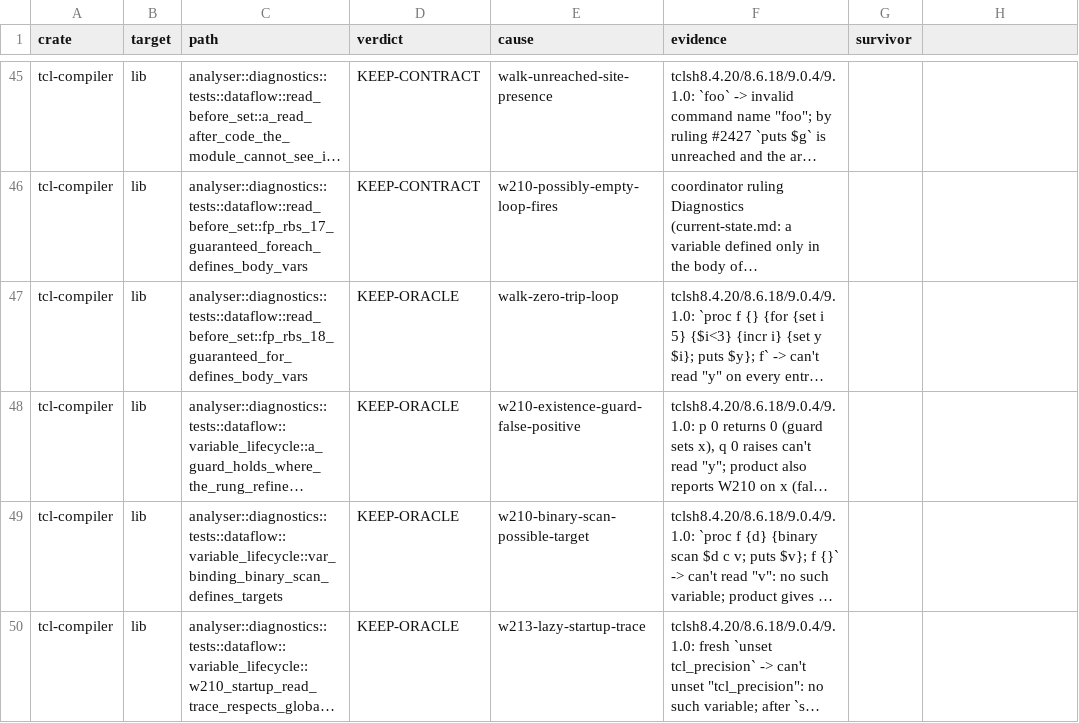
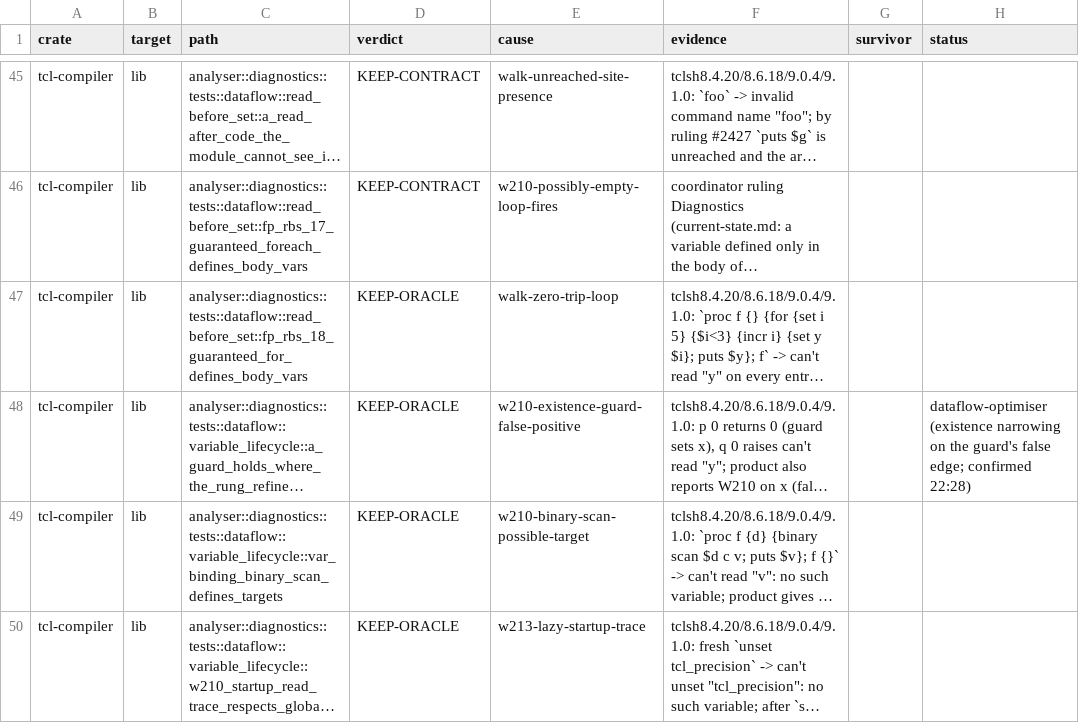
Before and after one commit to bitwisecook/tcl-lsp, a TSV file: docs/work/test-scrub/ledger/diagnostics.tsv, drawn as a sheet; only a part is shown, gaps mark what is left out; long unchanged cells end in …; the diff covers the shown part only; the diff names each change by its address in the sheet, - before the commit and + after, or states it on an @@ line.

```diff
--- a/docs/work/test-scrub/ledger/diagnostics.tsv
+++ b/docs/work/test-scrub/ledger/diagnostics.tsv
-H1: (empty)
+H1: status
-H48 (status): (empty)
+H48 (status): dataflow-optimiser (existence narrowing on the guard's false edge; confirmed 22:28)
```
Also changed, not shown: 4 edited cells elsewhere in this file.
